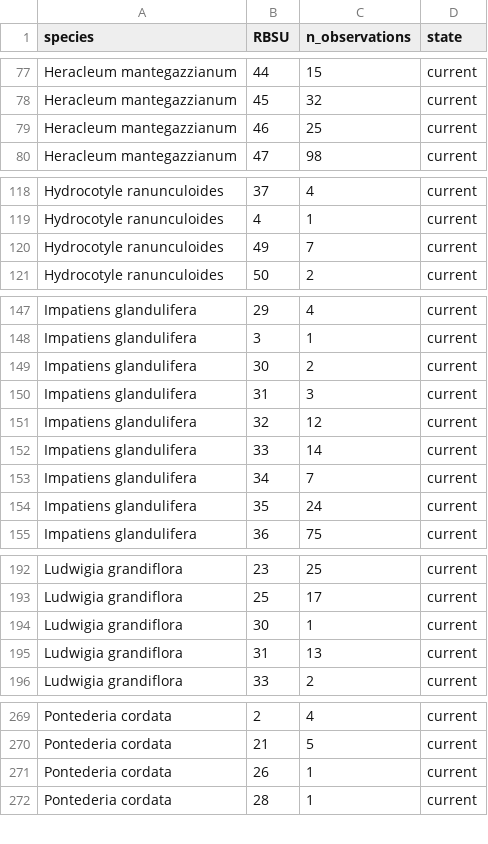
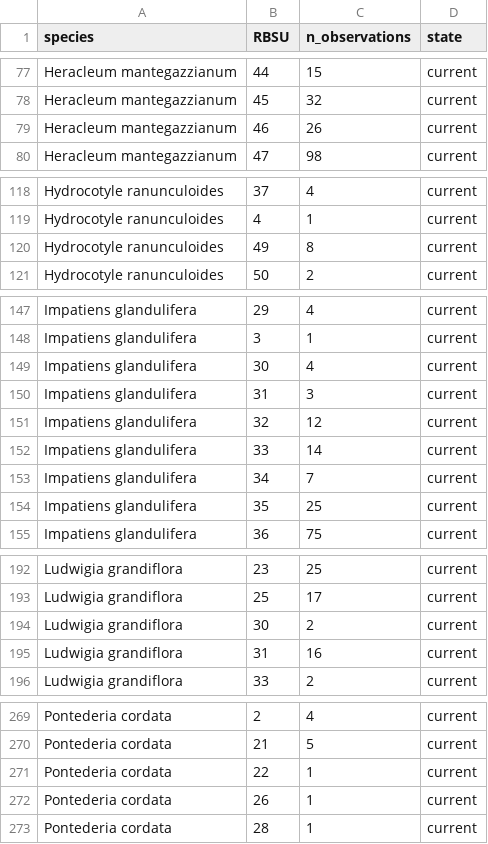
Before and after one commit to inbo/riparias-prep, a CSV file: data/interim/observations_RBSU.csv, drawn as a sheet; only a part is shown, gaps mark what is left out; the diff covers the shown part only.

```diff
--- a/data/interim/observations_RBSU.csv
+++ b/data/interim/observations_RBSU.csv
@@ -78,3 +78,3 @@
 "Heracleum mantegazzianum","45",32,"current"
-"Heracleum mantegazzianum","46",25,"current"
+"Heracleum mantegazzianum","46",26,"current"
 "Heracleum mantegazzianum","47",98,"current"
@@ -119,3 +119,3 @@
 "Hydrocotyle ranunculoides","4",1,"current"
-"Hydrocotyle ranunculoides","49",7,"current"
+"Hydrocotyle ranunculoides","49",8,"current"
 "Hydrocotyle ranunculoides","50",2,"current"
@@ -148,3 +148,3 @@
 "Impatiens glandulifera","3",1,"current"
-"Impatiens glandulifera","30",2,"current"
+"Impatiens glandulifera","30",4,"current"
 "Impatiens glandulifera","31",3,"current"
@@ -153,3 +153,3 @@
 "Impatiens glandulifera","34",7,"current"
-"Impatiens glandulifera","35",24,"current"
+"Impatiens glandulifera","35",25,"current"
 "Impatiens glandulifera","36",75,"current"
@@ -193,4 +193,4 @@
 "Ludwigia grandiflora","25",17,"current"
-"Ludwigia grandiflora","30",1,"current"
-"Ludwigia grandiflora","31",13,"current"
+"Ludwigia grandiflora","30",2,"current"
+"Ludwigia grandiflora","31",16,"current"
 "Ludwigia grandiflora","33",2,"current"
@@ -270,2 +270,3 @@
 "Pontederia cordata","21",5,"current"
+"Pontederia cordata","22",1,"current"
 "Pontederia cordata","26",1,"current"
```
Also changed, not shown: 1 edited cell elsewhere in this file, data/interim/observations_RBU.csv, data/interim/occupancy_abs_RBSU.csv, 1 other file.
